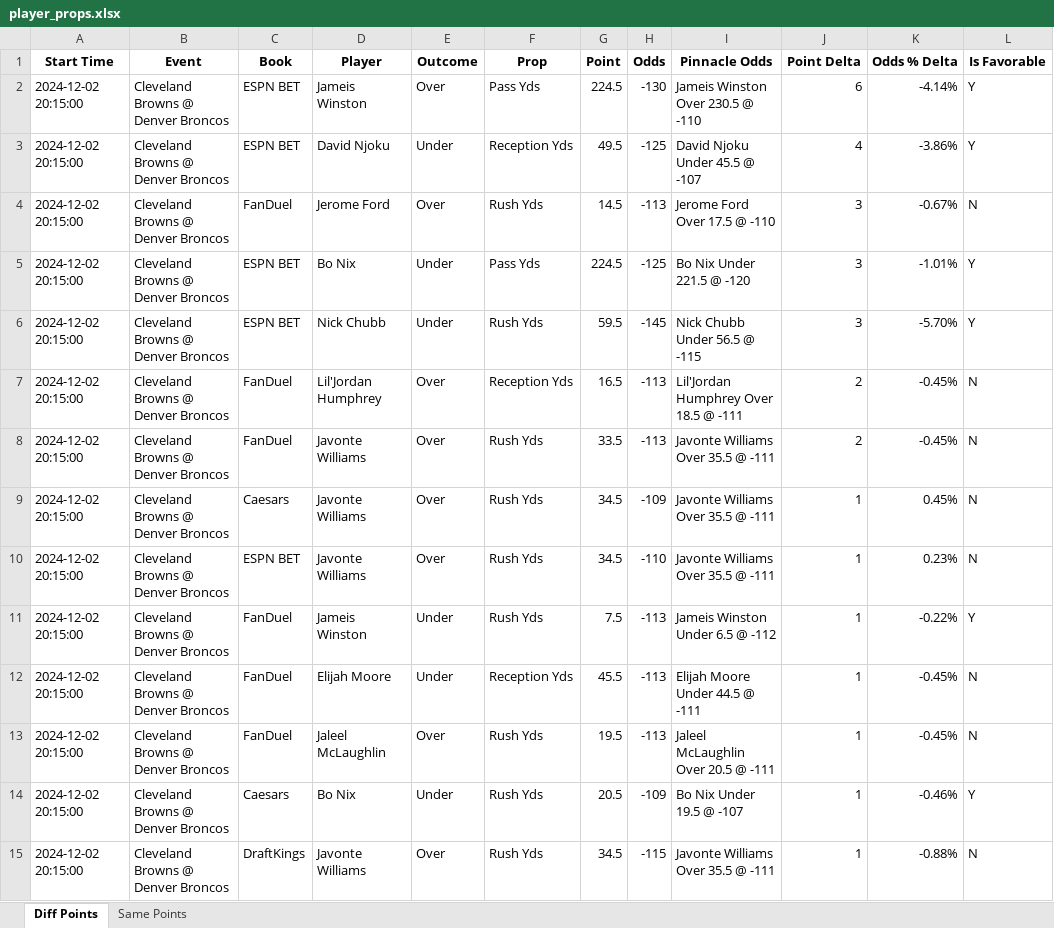
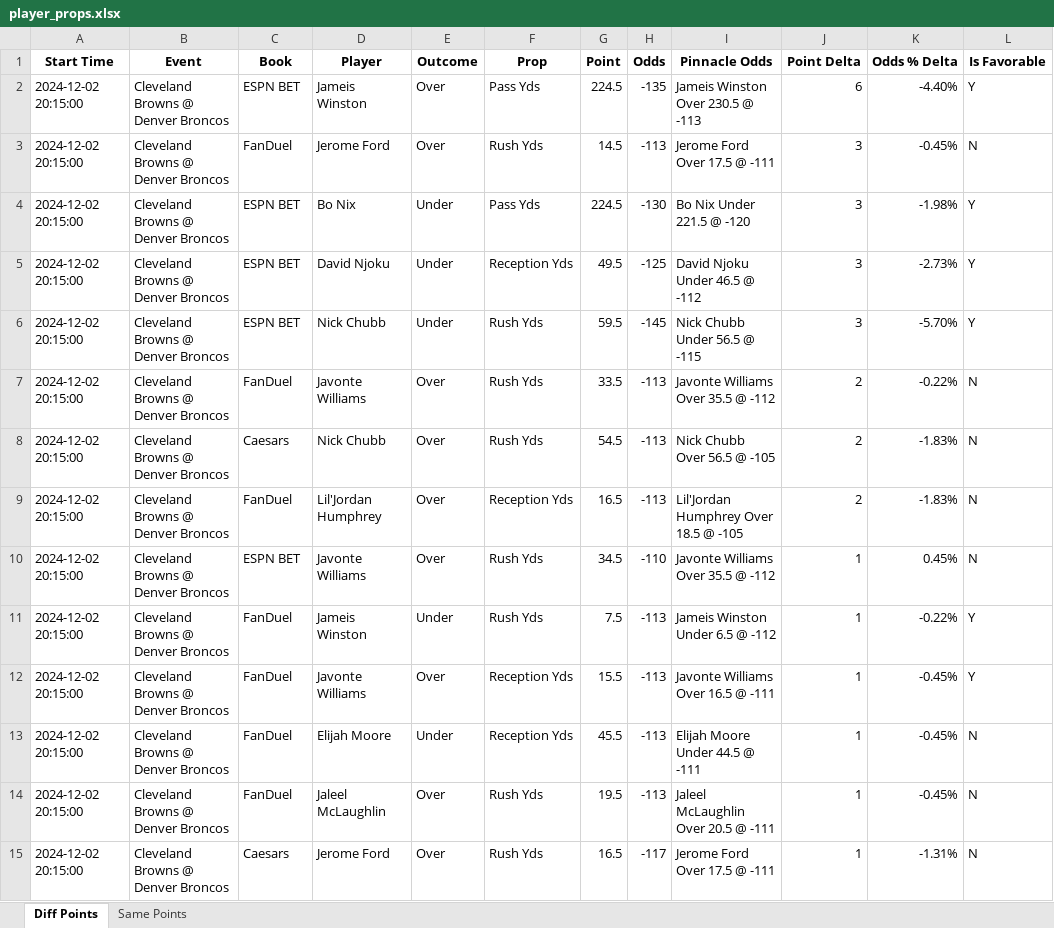
Before and after one commit to rahulShahCode/player-props-scraper, an Excel workbook: player_props.xlsx, sheet Diff Points, drawn as a sheet; only a part is shown; values as stored, in another font and other column widths than the file's, no borders; removed rows and columns are numbered as before the commit, all else as after; the diff covers the shown part only; the diff names each change by its address in the sheet, - before the commit and + after, or states it on an @@ line.

```diff
--- a/player_props.xlsx (sheet Diff Points)
+++ b/player_props.xlsx (sheet Diff Points)
-H2 (Odds): -130
+H2 (Odds): -135
-I2 (Pinnacle Odds): Jameis Winston Over 230.5 @ -110
+I2 (Pinnacle Odds): Jameis Winston Over 230.5 @ -113
-K2 (Odds % Delta): -4.14%
+K2 (Odds % Delta): -4.40%
-row 3: 2024-12-02 20:15:00 | Cleveland Browns @ Denver Broncos | ESPN BET | David Njoku | Under | Reception Yds | 49.5 | -125 | David Njoku Under 45.5 @ -107 | 4 | -3.86% | Y
-I3 (Pinnacle Odds): Jerome Ford Over 17.5 @ -110
+I3 (Pinnacle Odds): Jerome Ford Over 17.5 @ -111
-K3 (Odds % Delta): -0.67%
+K3 (Odds % Delta): -0.45%
-H4 (Odds): -125
+H4 (Odds): -130
-K4 (Odds % Delta): -1.01%
+K4 (Odds % Delta): -1.98%
+row 5: 2024-12-02 20:15:00 | Cleveland Browns @ Denver Broncos | ESPN BET | David Njoku | Under | Reception Yds | 49.5 | -125 | David Njoku Under 46.5 @ -112 | 3 | -2.73% | Y
-row 7: 2024-12-02 20:15:00 | Cleveland Browns @ Denver Broncos | FanDuel | Lil'Jordan Humphrey | Over | Reception Yds | 16.5 | -113 | Lil'Jordan Humphrey Over 18.5 @ -111 | 2 | -0.45% | N
-I7 (Pinnacle Odds): Javonte Williams Over 35.5 @ -111
+I7 (Pinnacle Odds): Javonte Williams Over 35.5 @ -112
-K7 (Odds % Delta): -0.45%
+K7 (Odds % Delta): -0.22%
-D8 (Player): Javonte Williams
+D8 (Player): Nick Chubb
-G8 (Point): 34.5
+G8 (Point): 54.5
-H8 (Odds): -109
+H8 (Odds): -113
-I8 (Pinnacle Odds): Javonte Williams Over 35.5 @ -111
+I8 (Pinnacle Odds): Nick Chubb Over 56.5 @ -105
-J8 (Point Delta): 1
+J8 (Point Delta): 2
-K8 (Odds % Delta): 0.45%
+K8 (Odds % Delta): -1.83%
+row 9: 2024-12-02 20:15:00 | Cleveland Browns @ Denver Broncos | FanDuel | Lil'Jordan Humphrey | Over | Reception Yds | 16.5 | -113 | Lil'Jordan Humphrey Over 18.5 @ -105 | 2 | -1.83% | N
-I10 (Pinnacle Odds): Javonte Williams Over 35.5 @ -111
+I10 (Pinnacle Odds): Javonte Williams Over 35.5 @ -112
-K10 (Odds % Delta): 0.23%
+K10 (Odds % Delta): 0.45%
+row 12: 2024-12-02 20:15:00 | Cleveland Browns @ Denver Broncos | FanDuel | Javonte Williams | Over | Reception Yds | 15.5 | -113 | Javonte Williams Over 16.5 @ -111 | 1 | -0.45% | Y
-row 14: 2024-12-02 20:15:00 | Cleveland Browns @ Denver Broncos | Caesars | Bo Nix | Under | Rush Yds | 20.5 | -109 | Bo Nix Under 19.5 @ -107 | 1 | -0.46% | Y
-C15 (Book): DraftKings
+C15 (Book): Caesars
-D15 (Player): Javonte Williams
+D15 (Player): Jerome Ford
-G15 (Point): 34.5
+G15 (Point): 16.5
-H15 (Odds): -115
+H15 (Odds): -117
-I15 (Pinnacle Odds): Javonte Williams Over 35.5 @ -111
+I15 (Pinnacle Odds): Jerome Ford Over 17.5 @ -111
-K15 (Odds % Delta): -0.88%
+K15 (Odds % Delta): -1.31%
```
Also changed, not shown: 1 added row, 3 removed rows and 11 edited cells elsewhere in this sheet, sheet Same Points, 2 other files.
